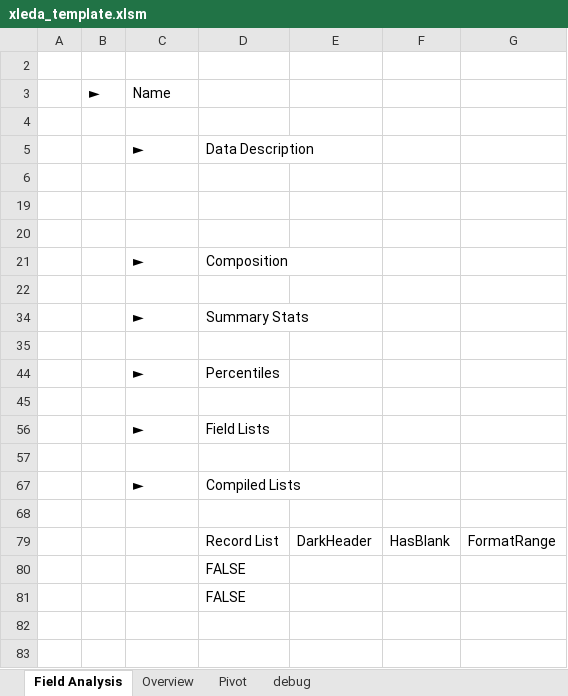
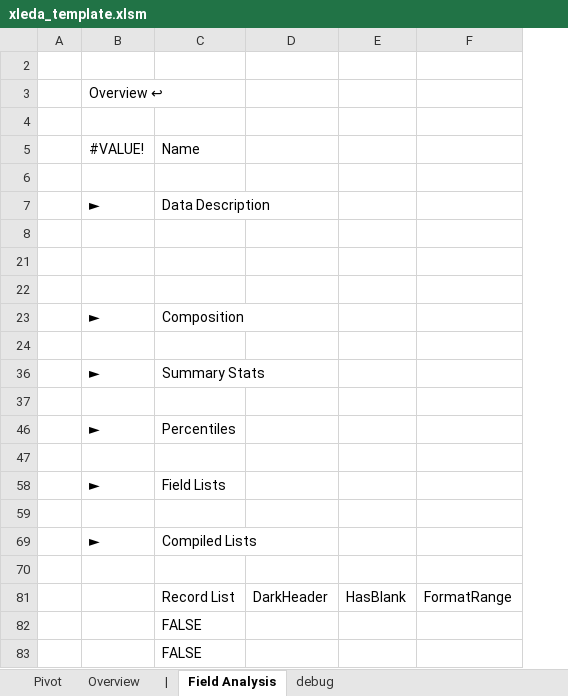
Before and after one commit to InfoDesigner/xleda, an Excel workbook: src/xleda/xleda_template.xlsm, sheet Field Analysis, drawn as a sheet; values as stored, in another font and other column widths than the file's, no cell formats; charts and pictures and conditional formats and table styles not drawn; removed rows and columns are numbered as before the commit, all else as after; the diff names each change by its address in the sheet, - before the commit and + after, or states it on an @@ line.

```diff
--- a/src/xleda/xleda_template.xlsm (sheet Field Analysis)
+++ b/src/xleda/xleda_template.xlsm (sheet Field Analysis)
+sheet tab: |
@@ sheet tab order changed: Pivot | Overview | | | Field Analysis | debug @@
-column B, row 3: ►
-B3: Name
+B3: Overview ↩
+row 4: (empty)
+row 5:  | #VALUE! | Name
```
Also changed, not shown: sheet Overview, sheet Pivot, sheet debug, cell formats, hidden cells, charts or pictures.
